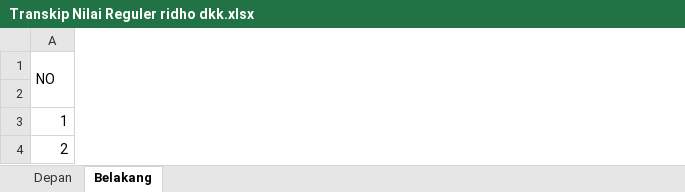
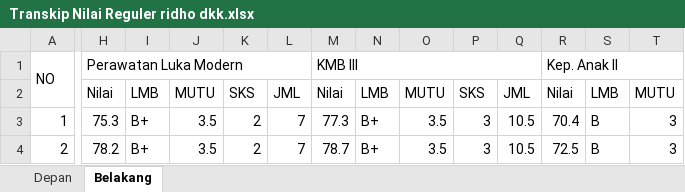
Before and after one commit to nandomardi23/transkip_nilai_2025, an Excel workbook: S1 Keperawatan/Reguler/RIDHO/Transkip Nilai Reguler ridho dkk.xlsx, sheet Belakang, drawn as a sheet; only a part is shown, gaps mark what is left out; values as stored, in another font and other column widths than the file's, no cell formats; the diff covers the shown part only; the diff names each change by its address in the sheet, - before the commit and + after, or states it on an @@ line.

```diff
--- a/S1 Keperawatan/Reguler/RIDHO/Transkip Nilai Reguler ridho dkk.xlsx (sheet Belakang)
+++ b/S1 Keperawatan/Reguler/RIDHO/Transkip Nilai Reguler ridho dkk.xlsx (sheet Belakang)
+column H, rows 1-4: Perawatan Luka Modern | Nilai | 75.3 | 78.2
+column I, rows 2-4: LMB | B+ | B+
+column J, rows 2-4: MUTU | 3.5 | 3.5
+column K, rows 2-4: SKS | 2 | 2
+column L, rows 2-4: JML | 7 | 7
+column M, rows 1-4: KMB III | Nilai | 77.3 | 78.7
+column N, rows 2-4: LMB | B+ | B+
+column O, rows 2-4: MUTU | 3.5 | 3.5
+column P, rows 2-4: SKS | 3 | 3
+column Q, rows 2-4: JML | 10.5 | 10.5
+column R, rows 1-4: Kep. Anak II | Nilai | 70.4 | 72.5
+column S, rows 2-4: LMB | B | B
+column T, rows 2-4: MUTU | 3 | 3
```
Also changed, not shown: 27 added columns and 4 edited cells elsewhere in this sheet, sheet Depan, cell formats, formulas that keep their value, S1 Keperawatan/RPL/RPL 2/Transkip Nilai RPL2.xlsx, 11 other files.
